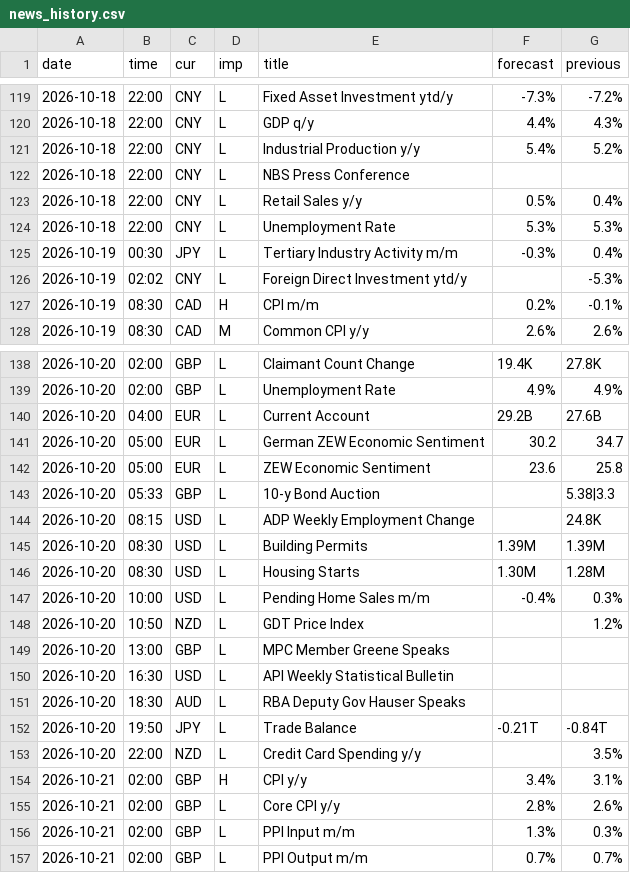
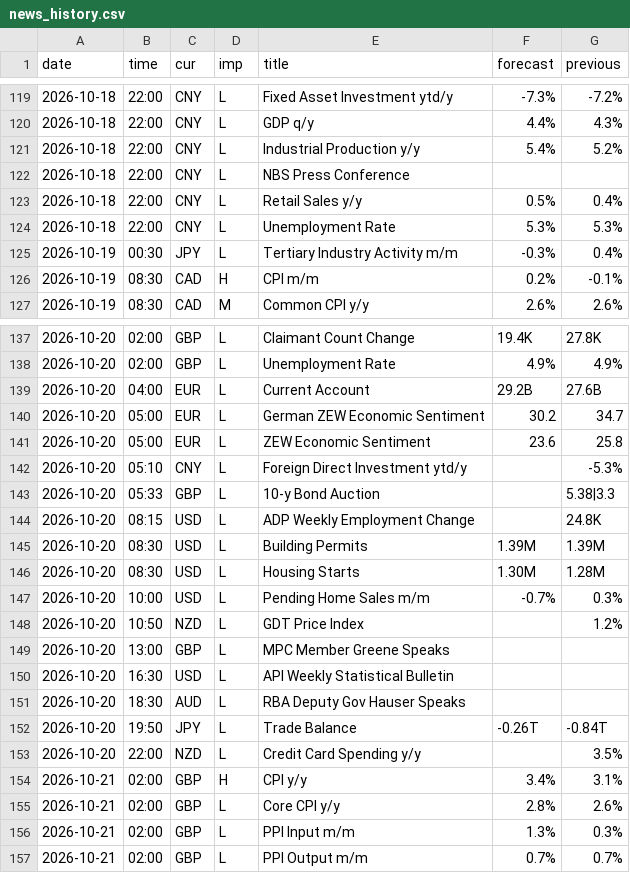
Before and after one commit to MaxMaseratii/gamma-levels, a CSV file: docs/news/news_history.csv, drawn as a sheet; only a part is shown, gaps mark what is left out.

```diff
--- a/docs/news/news_history.csv
+++ b/docs/news/news_history.csv
@@ -125,3 +125,2 @@ date,time,cur,imp,title,forecast,previous
 2026-10-19,00:30,JPY,L,Tertiary Industry Activity m/m,-0.3%,0.4%
-2026-10-19,02:02,CNY,L,Foreign Direct Investment ytd/y,,-5.3%
 2026-10-19,08:30,CAD,H,CPI m/m,0.2%,-0.1%
@@ -142,2 +141,3 @@ date,time,cur,imp,title,forecast,previous
 2026-10-20,05:00,EUR,L,ZEW Economic Sentiment,23.6,25.8
+2026-10-20,05:10,CNY,L,Foreign Direct Investment ytd/y,,-5.3%
 2026-10-20,05:33,GBP,L,10-y Bond Auction,,5.38|3.3
@@ -146,3 +146,3 @@ date,time,cur,imp,title,forecast,previous
 2026-10-20,08:30,USD,L,Housing Starts,1.30M,1.28M
-2026-10-20,10:00,USD,L,Pending Home Sales m/m,-0.4%,0.3%
+2026-10-20,10:00,USD,L,Pending Home Sales m/m,-0.7%,0.3%
 2026-10-20,10:50,NZD,L,GDT Price Index,,1.2%
@@ -151,3 +151,3 @@ date,time,cur,imp,title,forecast,previous
 2026-10-20,18:30,AUD,L,RBA Deputy Gov Hauser Speaks,,
-2026-10-20,19:50,JPY,L,Trade Balance,-0.21T,-0.84T
+2026-10-20,19:50,JPY,L,Trade Balance,-0.26T,-0.84T
 2026-10-20,22:00,NZD,L,Credit Card Spending y/y,,3.5%
```
Also changed, not shown: 1 other file.
